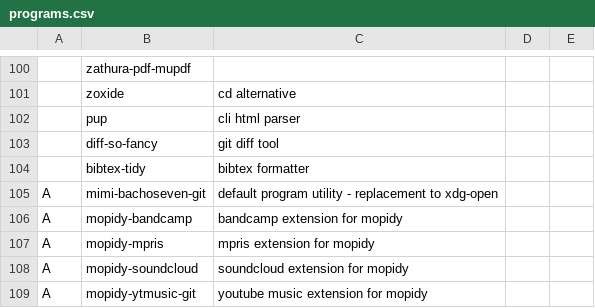
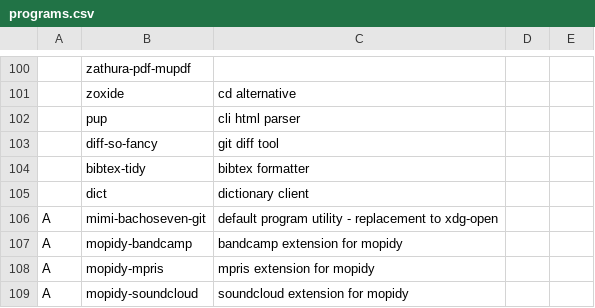
Before and after one commit to vagos/gnomi, a CSV file: programs.csv, drawn as a sheet; only a part is shown, gaps mark what is left out; the shorter side is filled out with more unchanged rows; the diff names each change by its address in the sheet, - before the commit and + after, or states it on an @@ line.

Commit message:
programs: add program
Signed-off-by: Evangelos Lamprou <vagos@lamprou.xyz>

```diff
--- a/programs.csv
+++ b/programs.csv
+row 105:  | dict | dictionary client
```
